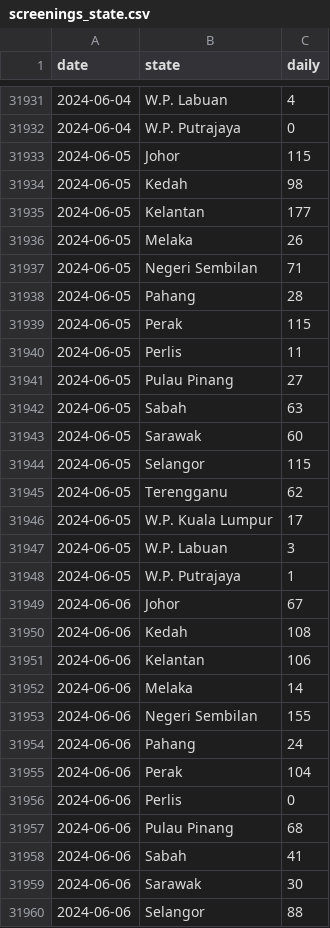
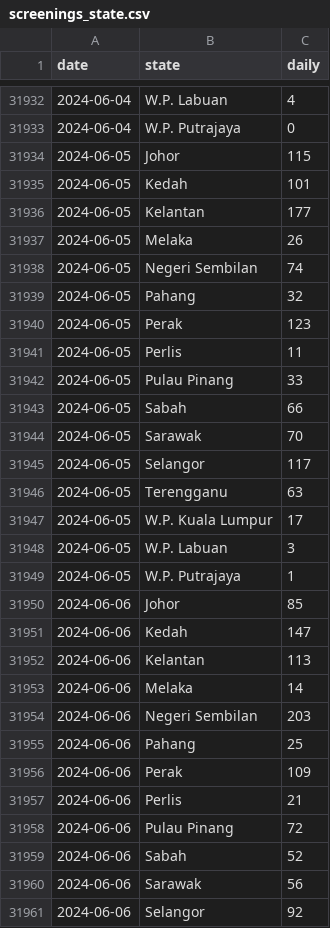
Before and after one commit to MoH-Malaysia/data-pekab40-public, a CSV file: screenings_state.csv, drawn as a sheet; only a part is shown, gaps mark what is left out; the diff covers the shown part only.

Commit message:
Update: 2024-06-10

```diff
--- a/screenings_state.csv
+++ b/screenings_state.csv
@@ -31933,14 +31934,14 @@ date,state,daily
 2024-06-05,Johor,115
-2024-06-05,Kedah,98
+2024-06-05,Kedah,101
 2024-06-05,Kelantan,177
 2024-06-05,Melaka,26
-2024-06-05,Negeri Sembilan,71
-2024-06-05,Pahang,28
-2024-06-05,Perak,115
+2024-06-05,Negeri Sembilan,74
+2024-06-05,Pahang,32
+2024-06-05,Perak,123
 2024-06-05,Perlis,11
-2024-06-05,Pulau Pinang,27
-2024-06-05,Sabah,63
-2024-06-05,Sarawak,60
-2024-06-05,Selangor,115
-2024-06-05,Terengganu,62
+2024-06-05,Pulau Pinang,33
+2024-06-05,Sabah,66
+2024-06-05,Sarawak,70
+2024-06-05,Selangor,117
+2024-06-05,Terengganu,63
 2024-06-05,W.P. Kuala Lumpur,17
@@ -31948,13 +31949,13 @@ date,state,daily
 2024-06-05,W.P. Putrajaya,1
-2024-06-06,Johor,67
-2024-06-06,Kedah,108
-2024-06-06,Kelantan,106
+2024-06-06,Johor,85
+2024-06-06,Kedah,147
+2024-06-06,Kelantan,113
 2024-06-06,Melaka,14
-2024-06-06,Negeri Sembilan,155
-2024-06-06,Pahang,24
-2024-06-06,Perak,104
-2024-06-06,Perlis,0
-2024-06-06,Pulau Pinang,68
-2024-06-06,Sabah,41
-2024-06-06,Sarawak,30
-2024-06-06,Selangor,88
+2024-06-06,Negeri Sembilan,203
+2024-06-06,Pahang,25
+2024-06-06,Perak,109
+2024-06-06,Perlis,21
+2024-06-06,Pulau Pinang,72
+2024-06-06,Sabah,52
+2024-06-06,Sarawak,56
+2024-06-06,Selangor,92
```
Also changed, not shown: 17 added rows and 98 edited cells elsewhere in this file.
